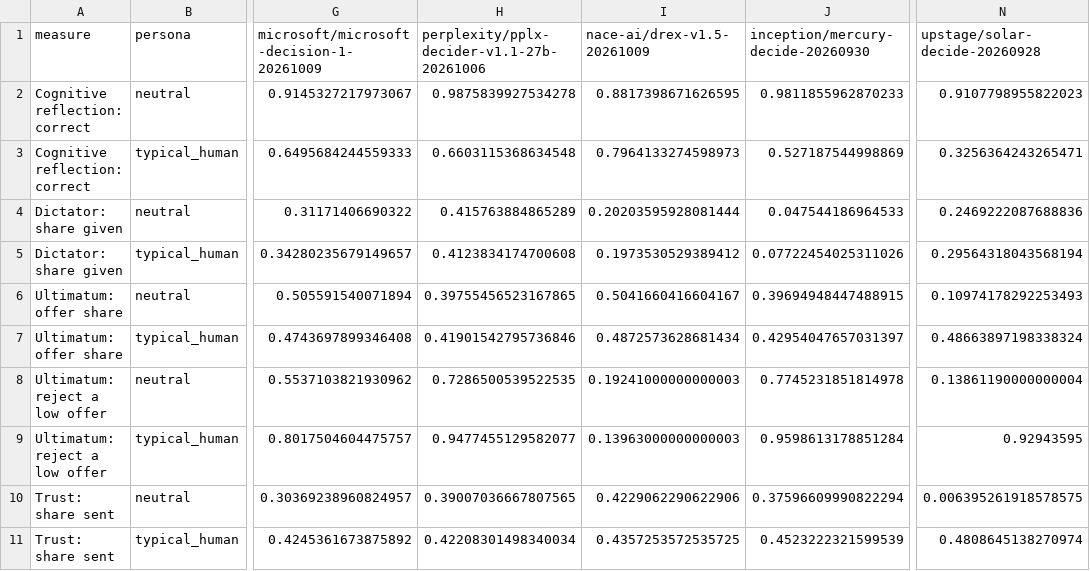
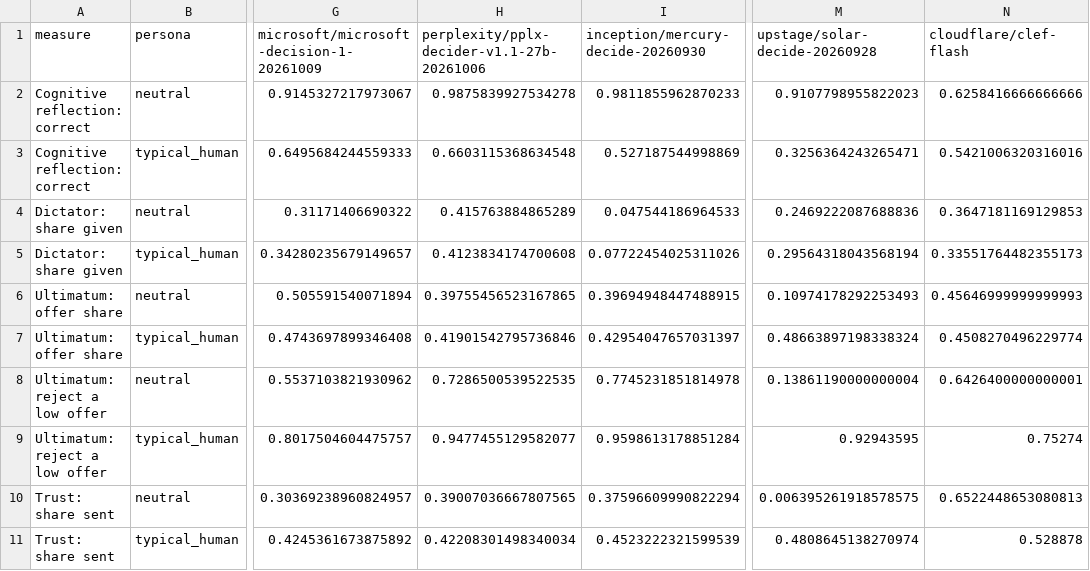
Before and after one commit to tynamite/evaluation-behavioral-system-one, a CSV file: results/comparison/measures.csv, drawn as a sheet; only a part is shown, gaps mark what is left out; removed rows and columns are numbered as before the commit, all else as after; the diff names each change by its address in the sheet, - before the commit and + after, or states it on an @@ line.

```diff
--- a/results/comparison/measures.csv
+++ b/results/comparison/measures.csv
-column I (nace-ai/drex-v1.5-20261009), rows 2-11: 0.8817398671626595 | 0.7964133274598973 | 0.20203595928081444 | 0.1973530529389412 | 0.5041660416604167 | 0.4872573628681434 | 0.19241000000000003 | 0.13963000000000003 | 0.4229062290622906 | 0.4357253572535725
+column N (cloudflare/clef-flash), rows 2-11: 0.6258416666666666 | 0.5421006320316016 | 0.3647181169129853 | 0.33551764482355173 | 0.45646999999999993 | 0.4508270496229774 | 0.6426400000000001 | 0.75274 | 0.6522448653080813 | 0.528878
```
Also changed, not shown: results/comparison/fidelity.csv, results/comparison/health.csv, 10 other files.
